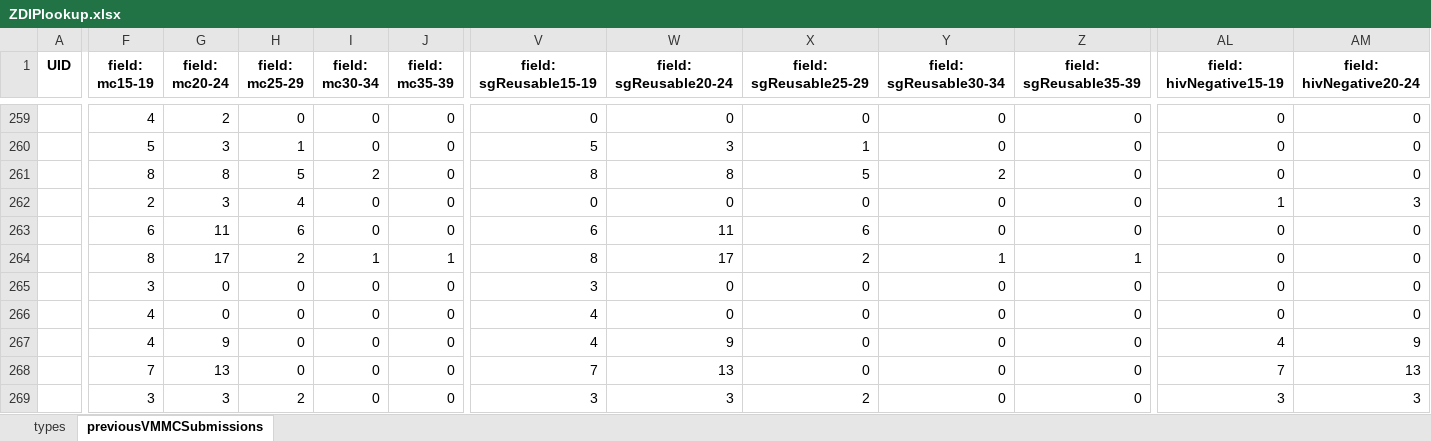
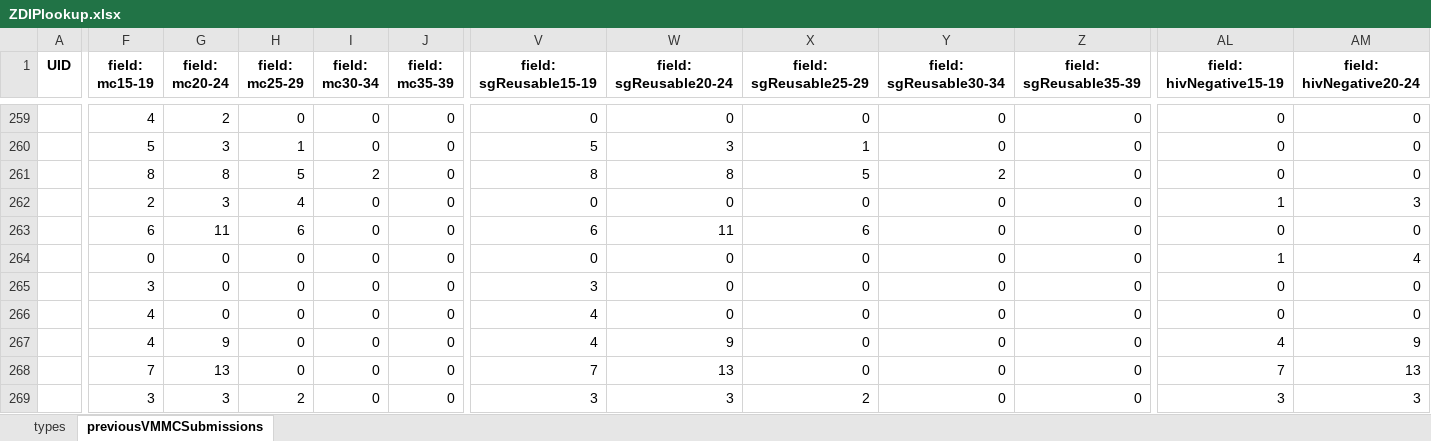
Before and after one commit to ashleymutenha/zazicProgrammaticReport, an Excel workbook: ZDIPlookup.xlsx, sheet previousVMMCSubmissions, drawn as a sheet; only a part is shown, gaps mark what is left out; values as stored, in another font and other column widths than the file's, no borders; the diff covers the shown part only; the diff names each change by its address in the sheet, - before the commit and + after, or states it on an @@ line.

```diff
--- a/ZDIPlookup.xlsx (sheet previousVMMCSubmissions)
+++ b/ZDIPlookup.xlsx (sheet previousVMMCSubmissions)
-F264 (field: mc15-19): 8
+F264 (field: mc15-19): 0
-G264 (field: mc20-24): 17
+G264 (field: mc20-24): 0
-H264 (field: mc25-29): 2
+H264 (field: mc25-29): 0
-I264 (field: mc30-34): 1
+I264 (field: mc30-34): 0
-J264 (field: mc35-39): 1
+J264 (field: mc35-39): 0
-V264 (field: sgReusable15-19): 8
+V264 (field: sgReusable15-19): 0
-W264 (field: sgReusable20-24): 17
+W264 (field: sgReusable20-24): 0
-X264 (field: sgReusable25-29): 2
+X264 (field: sgReusable25-29): 0
-Y264 (field: sgReusable30-34): 1
+Y264 (field: sgReusable30-34): 0
-Z264 (field: sgReusable35-39): 1
+Z264 (field: sgReusable35-39): 0
-AL264 (field: hivNegative15-19): 0
+AL264 (field: hivNegative15-19): 1
-AM264 (field: hivNegative20-24): 0
+AM264 (field: hivNegative20-24): 4
```
Also changed, not shown: 6 edited cells elsewhere in this sheet, corrections.xlsx, data.xlsx, 6 other files.
